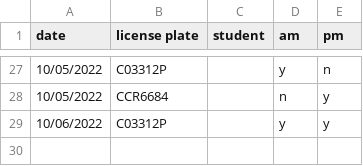
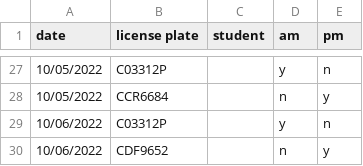
Before and after one commit to cds30895/Parking-Tracker, a CSV file: parking_data_22-23.csv, drawn as a sheet; only a part is shown, gaps mark what is left out.

Commit message:
data entry

```diff
--- a/parking_data_22-23.csv
+++ b/parking_data_22-23.csv
@@ -28,2 +28,3 @@ date,license plate,student,am,pm
 10/05/2022,CCR6684,,n,y
-10/06/2022,C03312P,,y,y
+10/06/2022,C03312P,,y,n
+10/06/2022,CDF9652,,n,y
```
